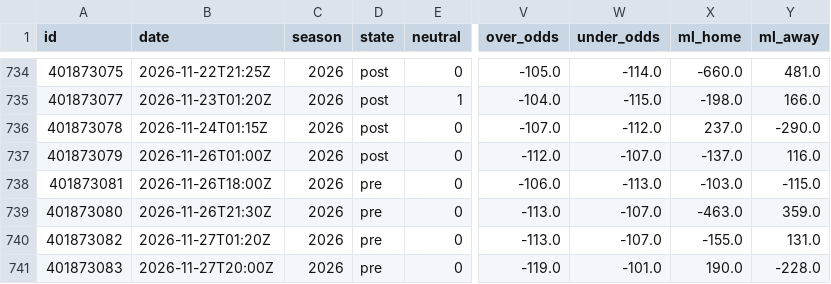
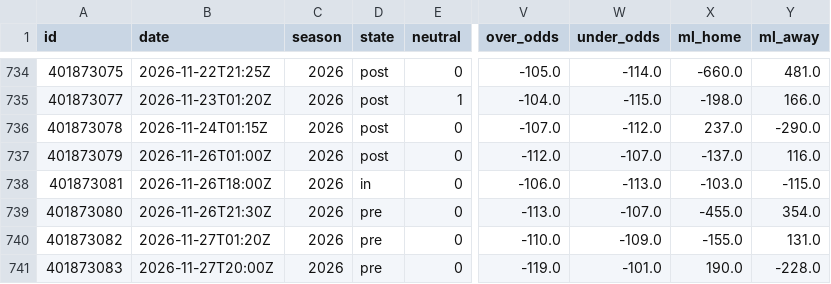
Before and after one commit to bradyaubuchon/cbb-model, a CSV file: data/nfl/games.csv, drawn as a sheet; only a part is shown, gaps mark what is left out; the diff names each change by its address in the sheet, - before the commit and + after, or states it on an @@ line.

```diff
--- a/data/nfl/games.csv
+++ b/data/nfl/games.csv
-D738 (state): pre
+D738 (state): in
-X739 (ml_home): -463.0
+X739 (ml_home): -455.0
-Y739 (ml_away): 359.0
+Y739 (ml_away): 354.0
-V740 (over_odds): -113.0
+V740 (over_odds): -110.0
-W740 (under_odds): -107.0
+W740 (under_odds): -109.0
```
Also changed, not shown: data/nba/games.csv, 9 other files.
